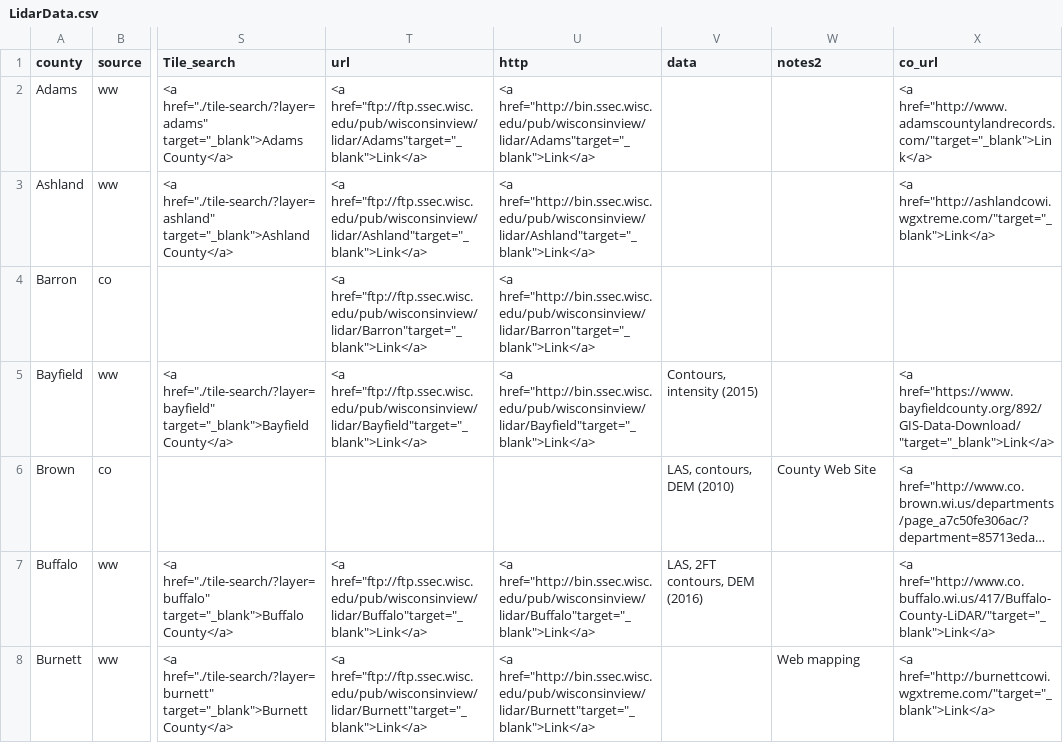
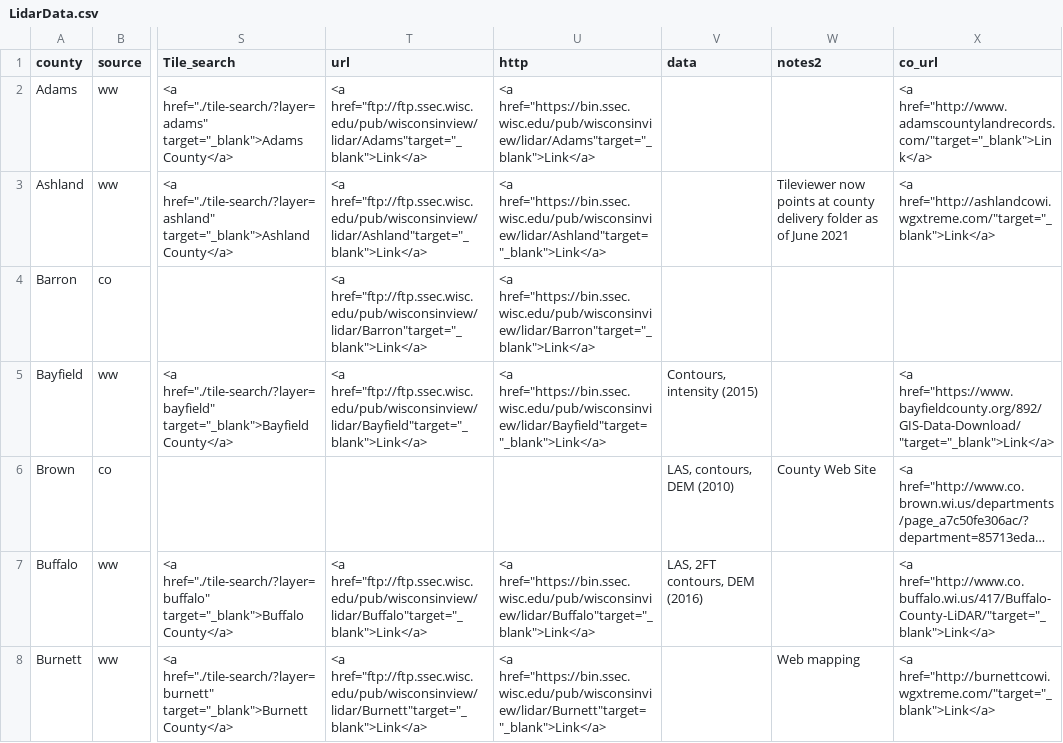
Before and after one commit to WIStCart/lidar-data-inventory, a CSV file: LidarData.csv, drawn as a sheet; only a part is shown, gaps mark what is left out; long unchanged cells end in …; the diff covers the shown part only; the diff names each change by its address in the sheet, - before the commit and + after, or states it on an @@ line.

Commit message:
Changing Ashland tiles to "county delivery," which is preferred according to Jim G.  Also updating lidardata.csv to use https for ssec server.

```diff
--- a/LidarData.csv
+++ b/LidarData.csv
-U2 (http): <a href="http://bin.ssec.wisc.edu/pub/wisconsinview/lidar/Adams"target="_blank">Link</a>
+U2 (http): <a href="https://bin.ssec.wisc.edu/pub/wisconsinview/lidar/Adams"target="_blank">Link</a>
-U3 (http): <a href="http://bin.ssec.wisc.edu/pub/wisconsinview/lidar/Ashland"target="_blank">Link</a>
+U3 (http): <a href="https://bin.ssec.wisc.edu/pub/wisconsinview/lidar/Ashland"target="_blank">Link</a>
-W3 (notes2): (empty)
+W3 (notes2): Tileviewer now points at county delivery folder as of June 2021
-U4 (http): <a href="http://bin.ssec.wisc.edu/pub/wisconsinview/lidar/Barron"target="_blank">Link</a>
+U4 (http): <a href="https://bin.ssec.wisc.edu/pub/wisconsinview/lidar/Barron"target="_blank">Link</a>
-U5 (http): <a href="http://bin.ssec.wisc.edu/pub/wisconsinview/lidar/Bayfield"target="_blank">Link</a>
+U5 (http): <a href="https://bin.ssec.wisc.edu/pub/wisconsinview/lidar/Bayfield"target="_blank">Link</a>
-U7 (http): <a href="http://bin.ssec.wisc.edu/pub/wisconsinview/lidar/Buffalo"target="_blank">Link</a>
+U7 (http): <a href="https://bin.ssec.wisc.edu/pub/wisconsinview/lidar/Buffalo"target="_blank">Link</a>
-U8 (http): <a href="http://bin.ssec.wisc.edu/pub/wisconsinview/lidar/Burnett"target="_blank">Link</a>
+U8 (http): <a href="https://bin.ssec.wisc.edu/pub/wisconsinview/lidar/Burnett"target="_blank">Link</a>
```
Also changed, not shown: 57 edited cells elsewhere in this file, 1 other file.
